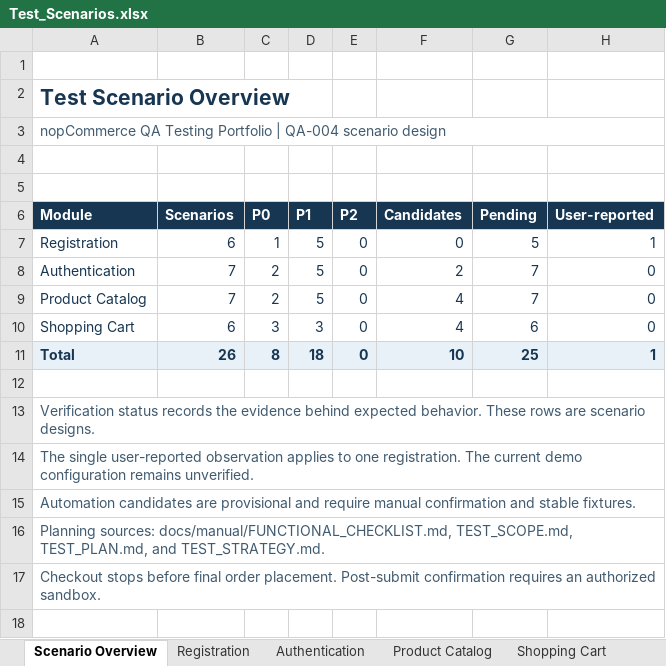
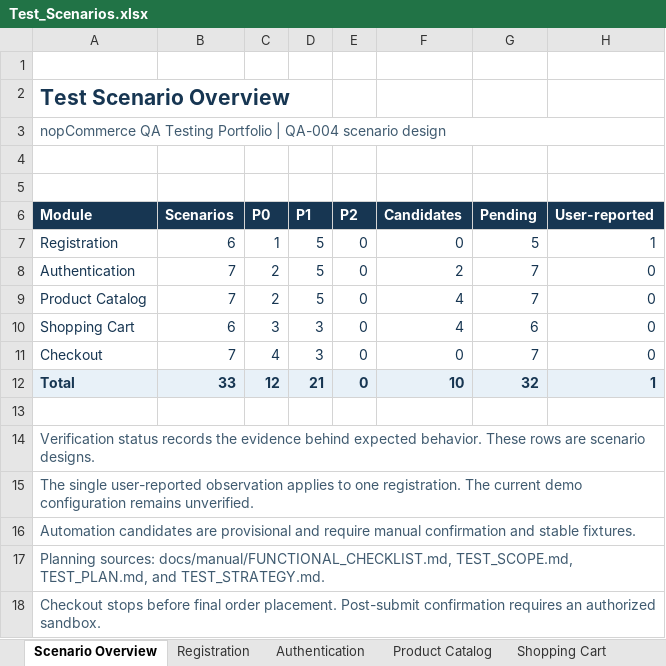
Before and after one commit to phuctan153/nopcommerce-qa, an Excel workbook: docs/test-cases/Test_Scenarios.xlsx, sheet Scenario Overview, drawn as a sheet; values as stored, in another font and other column widths than the file's, no borders; table styles not drawn; addresses are those after the commit; the diff names each change by its address in the sheet, - before the commit and + after, or states it on an @@ line.

Commit message:
test: add QA-004 checkout scenarios

```diff
--- a/docs/test-cases/Test_Scenarios.xlsx (sheet Scenario Overview)
+++ b/docs/test-cases/Test_Scenarios.xlsx (sheet Scenario Overview)
+row 11: Checkout | 7 | 4 | 3 | 0 | 0 | 7 | 0
-B12 (Scenarios): 26
+B12 (Scenarios): 33
-C12 (P0): 8
+C12 (P0): 12
-D12 (P1): 18
+D12 (P1): 21
-G12 (Pending): 25
+G12 (Pending): 32
```
Also changed, not shown: other sheet tabs, formulas that keep their value.
